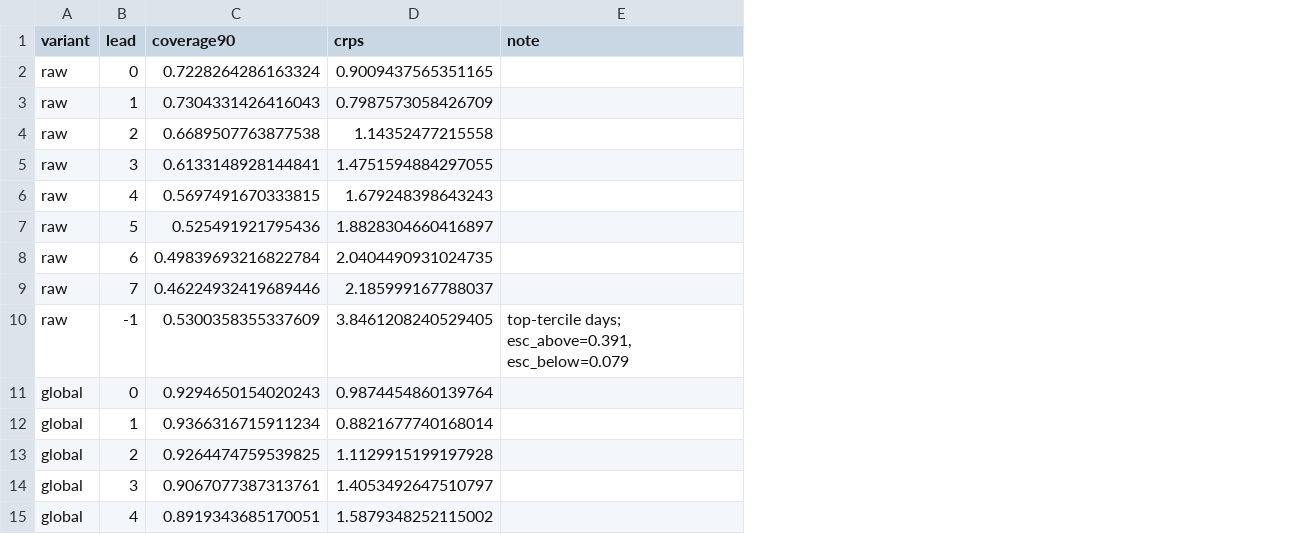
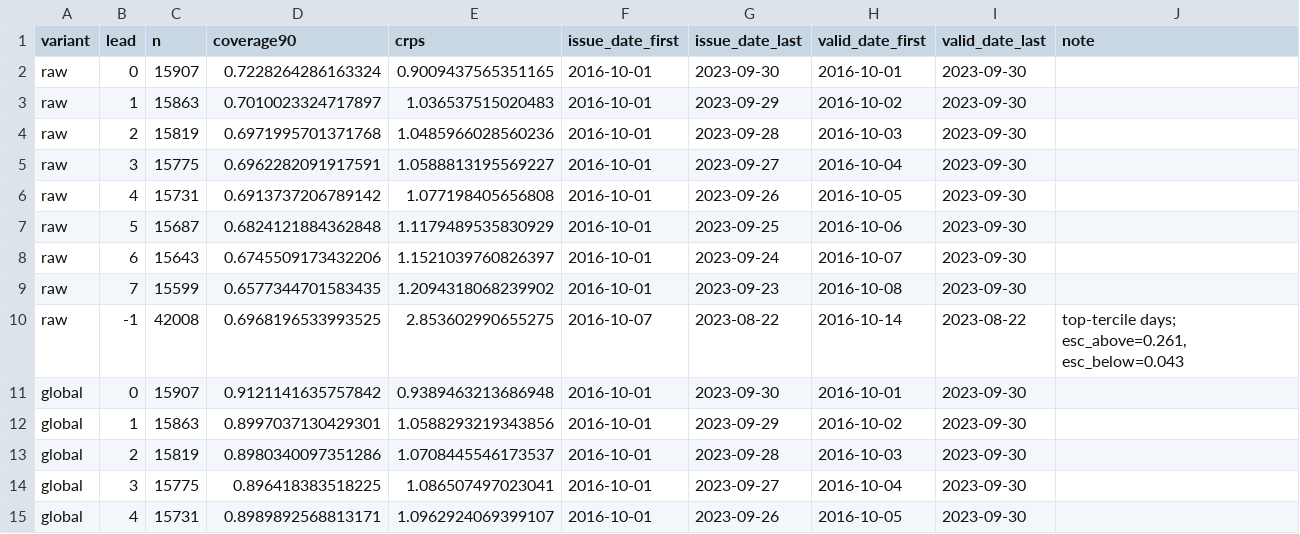
Before and after one commit to holdenlesliebole/central-valley-flood-lstm, a CSV file: outputs/figures/recalibration.csv, drawn as a sheet; only a part is shown; addresses are those after the commit; the diff covers the shown part only; the diff names each change by its address in the sheet, - before the commit and + after, or states it on an @@ line.

```diff
--- a/outputs/figures/recalibration.csv
+++ b/outputs/figures/recalibration.csv
+column C (n), rows 2-15: 15907 | 15863 | 15819 | 15775 | 15731 | 15687 | 15643 | 15599 | 42008 | 15907 | 15863 | 15819 | 15775 | 15731
+column F (issue_date_first), rows 2-15: 2016-10-01 | 2016-10-01 | 2016-10-01 | 2016-10-01 | 2016-10-01 | 2016-10-01 | 2016-10-01 | 2016-10-01 | 2016-10-07 | 2016-10-01 | 2016-10-01 | 2016-10-01 | 2016-10-01 | 2016-10-01
+column G (issue_date_last), rows 2-15: 2023-09-30 | 2023-09-29 | 2023-09-28 | 2023-09-27 | 2023-09-26 | 2023-09-25 | 2023-09-24 | 2023-09-23 | 2023-08-22 | 2023-09-30 | 2023-09-29 | 2023-09-28 | 2023-09-27 | 2023-09-26
+column H (valid_date_first), rows 2-15: 2016-10-01 | 2016-10-02 | 2016-10-03 | 2016-10-04 | 2016-10-05 | 2016-10-06 | 2016-10-07 | 2016-10-08 | 2016-10-14 | 2016-10-01 | 2016-10-02 | 2016-10-03 | 2016-10-04 | 2016-10-05
+column I (valid_date_last), rows 2-15: 2023-09-30 | 2023-09-30 | 2023-09-30 | 2023-09-30 | 2023-09-30 | 2023-09-30 | 2023-09-30 | 2023-09-30 | 2023-08-22 | 2023-09-30 | 2023-09-30 | 2023-09-30 | 2023-09-30 | 2023-09-30
-D3 (coverage90): 0.7304331426416043
+D3 (coverage90): 0.7010023324717897
-E3 (crps): 0.7987573058426709
+E3 (crps): 1.036537515020483
-D4 (coverage90): 0.6689507763877538
+D4 (coverage90): 0.6971995701371768
-E4 (crps): 1.14352477215558
+E4 (crps): 1.0485966028560236
-D5 (coverage90): 0.6133148928144841
+D5 (coverage90): 0.6962282091917591
-E5 (crps): 1.4751594884297055
+E5 (crps): 1.0588813195569227
-D6 (coverage90): 0.5697491670333815
+D6 (coverage90): 0.6913737206789142
-E6 (crps): 1.679248398643243
+E6 (crps): 1.077198405656808
-D7 (coverage90): 0.525491921795436
+D7 (coverage90): 0.6824121884362848
-E7 (crps): 1.8828304660416897
+E7 (crps): 1.1179489535830929
-D8 (coverage90): 0.49839693216822784
+D8 (coverage90): 0.6745509173432206
-E8 (crps): 2.0404490931024735
+E8 (crps): 1.1521039760826397
-D9 (coverage90): 0.46224932419689446
+D9 (coverage90): 0.6577344701583435
-E9 (crps): 2.185999167788037
+E9 (crps): 1.2094318068239902
-D10 (coverage90): 0.5300358355337609
+D10 (coverage90): 0.6968196533993525
-E10 (crps): 3.8461208240529405
+E10 (crps): 2.853602990655275
-J10 (note): top-tercile days; esc_above=0.391, esc_below=0.079
+J10 (note): top-tercile days; esc_above=0.261, esc_below=0.043
-D11 (coverage90): 0.9294650154020243
+D11 (coverage90): 0.9121141635757842
-E11 (crps): 0.9874454860139764
+E11 (crps): 0.9389463213686948
-D12 (coverage90): 0.9366316715911234
+D12 (coverage90): 0.8997037130429301
-E12 (crps): 0.8821677740168014
+E12 (crps): 1.0588293219343856
-D13 (coverage90): 0.9264474759539825
+D13 (coverage90): 0.8980340097351286
-E13 (crps): 1.1129915199197928
+E13 (crps): 1.0708445546173537
-D14 (coverage90): 0.9067077387313761
+D14 (coverage90): 0.896418383518225
-E14 (crps): 1.4053492647510797
+E14 (crps): 1.086507497023041
-D15 (coverage90): 0.8919343685170051
+D15 (coverage90): 0.8989892568813171
-E15 (crps): 1.5879348252115002
+E15 (crps): 1.0962924069399107
```
Also changed, not shown: 28 edited cells elsewhere in this file, outputs/figures/storm_stratified_skill.csv, 24 other files.
